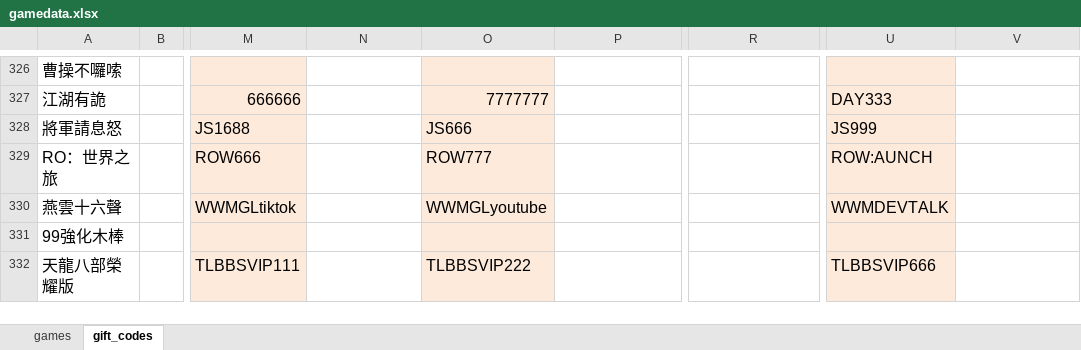
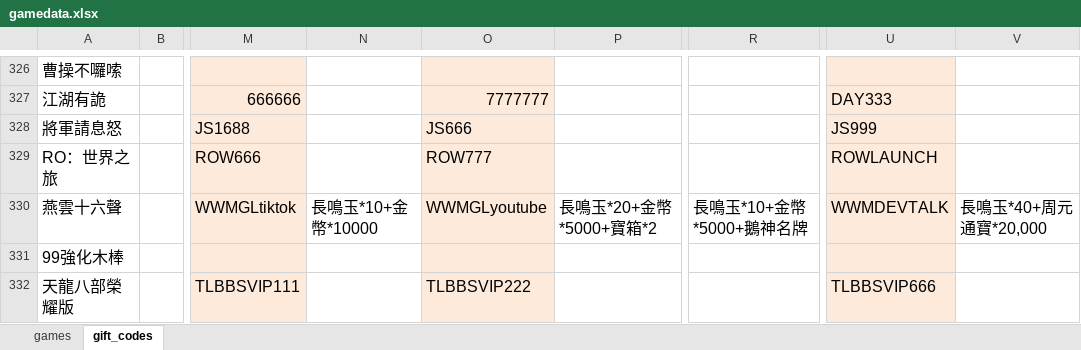
Before and after one commit to diva3322/SSBuy-web, an Excel workbook: detail_giftcode/data/gamedata.xlsx, sheet gift_codes, drawn as a sheet; only a part is shown, gaps mark what is left out; values as stored, in another font and other column widths than the file's, no borders; the diff names each change by its address in the sheet, - before the commit and + after, or states it on an @@ line.

```diff
--- a/detail_giftcode/data/gamedata.xlsx (sheet gift_codes)
+++ b/detail_giftcode/data/gamedata.xlsx (sheet gift_codes)
-U329: ROW:AUNCH
+U329: ROWLAUNCH
-N330: (empty)
+N330: 長鳴玉*10+金幣*10000
-P330: (empty)
+P330: 長鳴玉*20+金幣*5000+寶箱*2
-R330: (empty)
+R330: 長鳴玉*10+金幣*5000+鵝神名牌
-V330: (empty)
+V330: 長鳴玉*40+周元通寶*20,000
```
Also changed, not shown: 3 other files.
